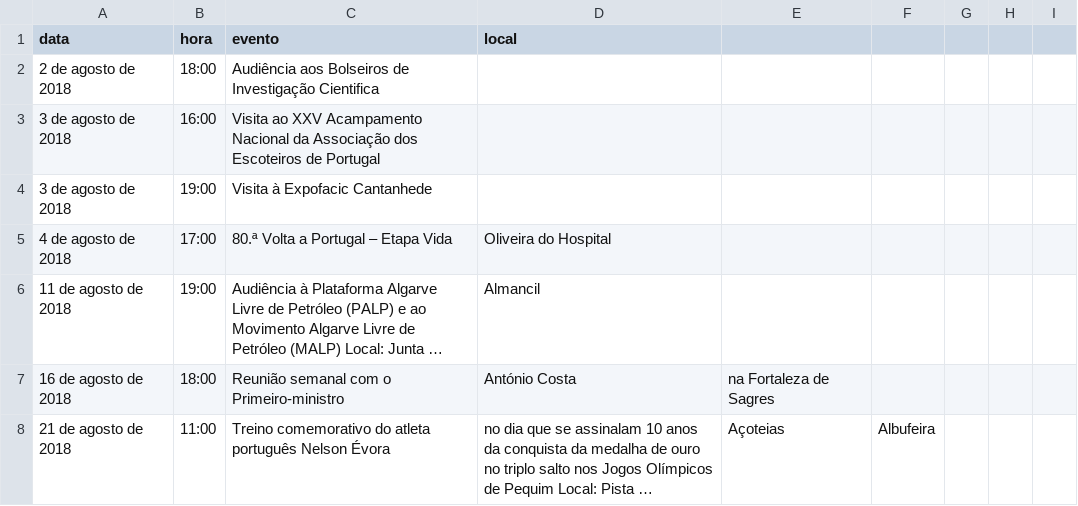
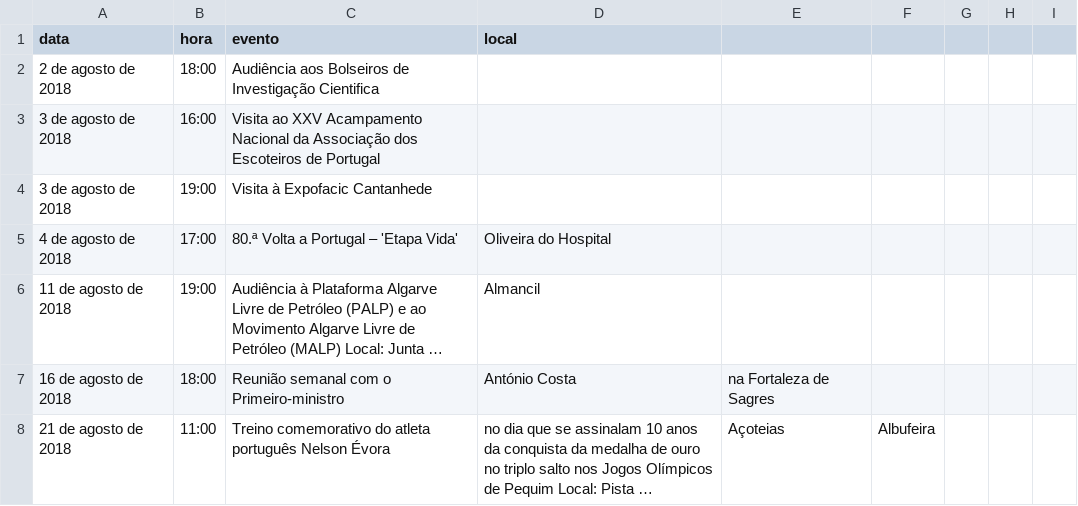
Before and after one commit to andrebravoferreira/agenda_presidencia_republica, a CSV file: marcelo_2018.csv, drawn as a sheet; only a part is shown; long unchanged cells end in …; the diff names each change by its address in the sheet, - before the commit and + after, or states it on an @@ line.

Commit message:
Updated Marcelo for 2018

```diff
--- a/marcelo_2018.csv
+++ b/marcelo_2018.csv
-C5 (evento): 80.ª Volta a Portugal – Etapa Vida
+C5 (evento): 80.ª Volta a Portugal – 'Etapa Vida'
```
